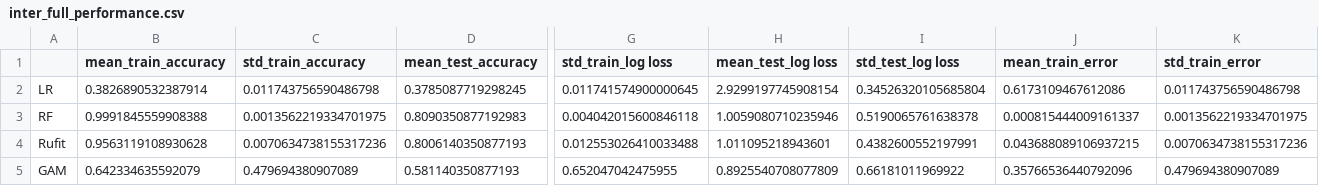
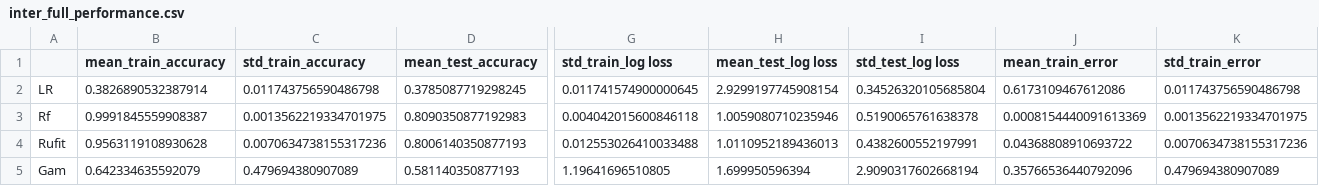
Before and after one commit to marioboley/PISA_ML, a CSV file: inter_full_performance.csv, drawn as a sheet; only a part is shown, gaps mark what is left out; removed rows and columns are numbered as before the commit, all else as after; rows hold the shown columns only; the diff names each change by its address in the sheet, - before the commit and + after, or states it on an @@ line.

```diff
--- a/inter_full_performance.csv
+++ b/inter_full_performance.csv
-A3: RF
+A3: Rf
-B3 (mean_train_accuracy): 0.9991845559908388
+B3 (mean_train_accuracy): 0.9991845559908387
-J3 (mean_train_error): 0.000815444009161337
+J3 (mean_train_error): 0.0008154440091613369
-H4 (mean_test_log loss): 1.011095218943601
+H4 (mean_test_log loss): 1.0110952189436013
-J4 (mean_train_error): 0.043688089106937215
+J4 (mean_train_error): 0.04368808910693722
-row 5: GAM | 0.642334635592079 | 0.479694380907089 | 0.581140350877193 | 0.652047042475955 | 0.8925540708077809 | 0.66181011969922 | 0.35766536440792096 | 0.479694380907089
+row 5: Gam | 0.642334635592079 | 0.479694380907089 | 0.581140350877193 | 1.19641696510805 | 1.699950596394 | 2.9090317602668194 | 0.35766536440792096 | 0.479694380907089
```
Also changed, not shown: extra_average_performance.csv, extra_full_performance.csv, 2 other files.
